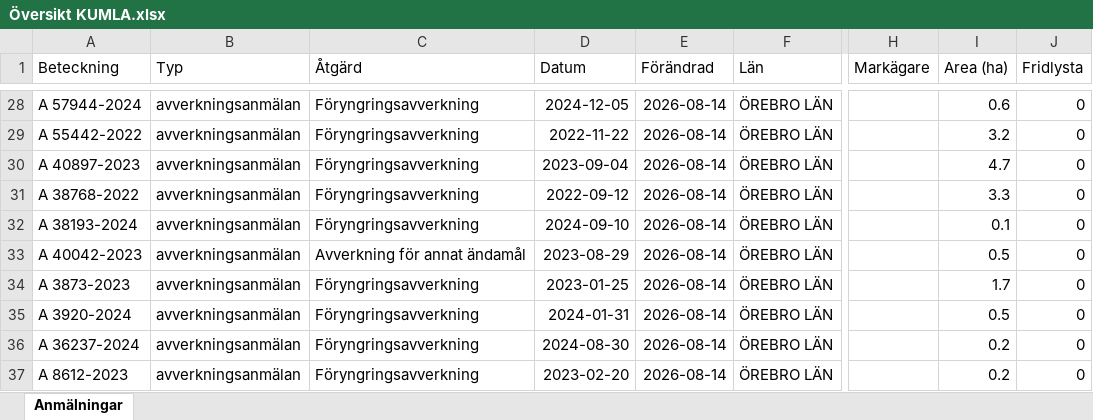
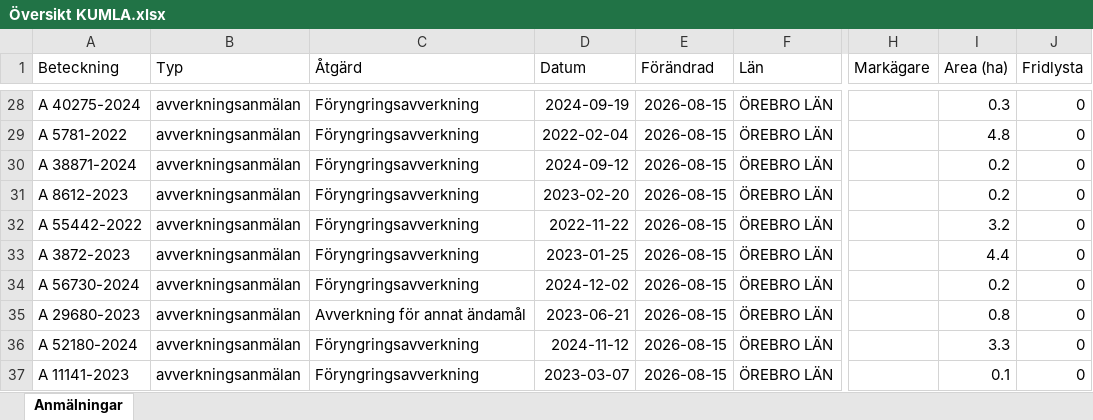
Before and after one commit to klasma/Logging_1881, an Excel workbook: Översikt KUMLA.xlsx, sheet Anmälningar, drawn as a sheet; only a part is shown, gaps mark what is left out; values as stored, in another font and other column widths than the file's, no borders; the diff covers the shown part only; the diff names each change by its address in the sheet, - before the commit and + after, or states it on an @@ line.

```diff
--- a/Översikt KUMLA.xlsx (sheet Anmälningar)
+++ b/Översikt KUMLA.xlsx (sheet Anmälningar)
-A28 (Beteckning): A 57944-2024
+A28 (Beteckning): A 40275-2024
-D28 (Datum): 2024-12-05
+D28 (Datum): 2024-09-19
-E28:E37 (Förändrad): 2026-08-14
+E28:E37 (Förändrad): 2026-08-15
-I28 (Area (ha)): 0.6
+I28 (Area (ha)): 0.3
-A29 (Beteckning): A 55442-2022
+A29 (Beteckning): A 5781-2022
-D29 (Datum): 2022-11-22
+D29 (Datum): 2022-02-04
-I29 (Area (ha)): 3.2
+I29 (Area (ha)): 4.8
-A30 (Beteckning): A 40897-2023
+A30 (Beteckning): A 38871-2024
-D30 (Datum): 2023-09-04
+D30 (Datum): 2024-09-12
-I30 (Area (ha)): 4.7
+I30 (Area (ha)): 0.2
-A31 (Beteckning): A 38768-2022
+A31 (Beteckning): A 8612-2023
-D31 (Datum): 2022-09-12
+D31 (Datum): 2023-02-20
-I31 (Area (ha)): 3.3
+I31 (Area (ha)): 0.2
-A32 (Beteckning): A 38193-2024
+A32 (Beteckning): A 55442-2022
-D32 (Datum): 2024-09-10
+D32 (Datum): 2022-11-22
-I32 (Area (ha)): 0.1
+I32 (Area (ha)): 3.2
-A33 (Beteckning): A 40042-2023
+A33 (Beteckning): A 3872-2023
-C33 (Åtgärd): Avverkning för annat ändamål
+C33 (Åtgärd): Föryngringsavverkning
-D33 (Datum): 2023-08-29
+D33 (Datum): 2023-01-25
-I33 (Area (ha)): 0.5
+I33 (Area (ha)): 4.4
-A34 (Beteckning): A 3873-2023
+A34 (Beteckning): A 56730-2024
-D34 (Datum): 2023-01-25
+D34 (Datum): 2024-12-02
-I34 (Area (ha)): 1.7
+I34 (Area (ha)): 0.2
-A35 (Beteckning): A 3920-2024
+A35 (Beteckning): A 29680-2023
-C35 (Åtgärd): Föryngringsavverkning
+C35 (Åtgärd): Avverkning för annat ändamål
-D35 (Datum): 2024-01-31
+D35 (Datum): 2023-06-21
-I35 (Area (ha)): 0.5
+I35 (Area (ha)): 0.8
-A36 (Beteckning): A 36237-2024
+A36 (Beteckning): A 52180-2024
-D36 (Datum): 2024-08-30
+D36 (Datum): 2024-11-12
-I36 (Area (ha)): 0.2
+I36 (Area (ha)): 3.3
-A37 (Beteckning): A 8612-2023
+A37 (Beteckning): A 11141-2023
-D37 (Datum): 2023-02-20
+D37 (Datum): 2023-03-07
-I37 (Area (ha)): 0.2
+I37 (Area (ha)): 0.1
```
Also changed, not shown: 280 edited cells elsewhere in this sheet, artfynd/A 15615-2025 artfynd.xlsx, artfynd/A 54112-2022 artfynd.xlsx, 22 other files.
